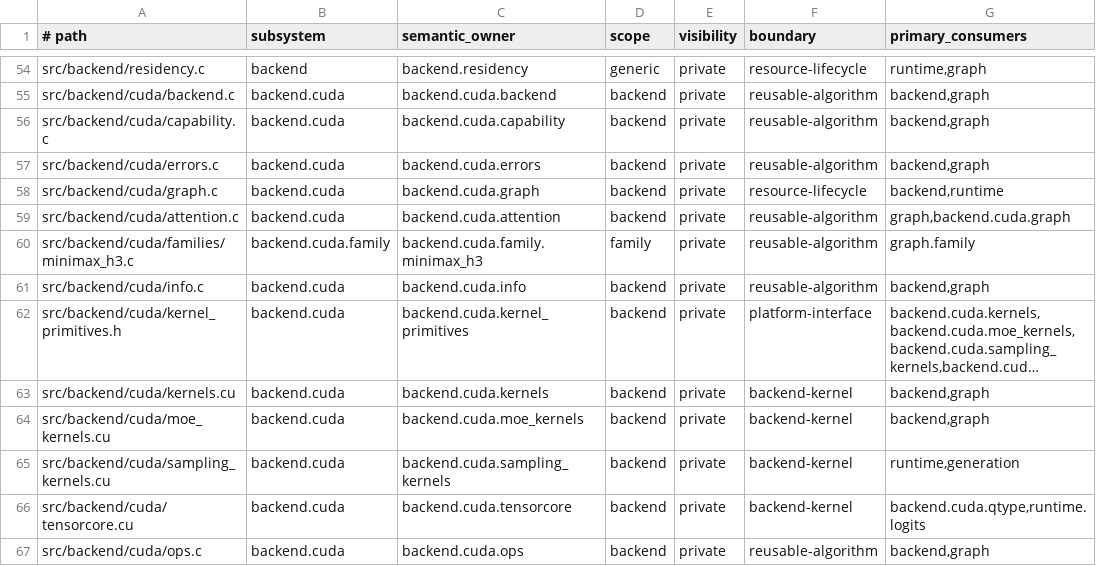
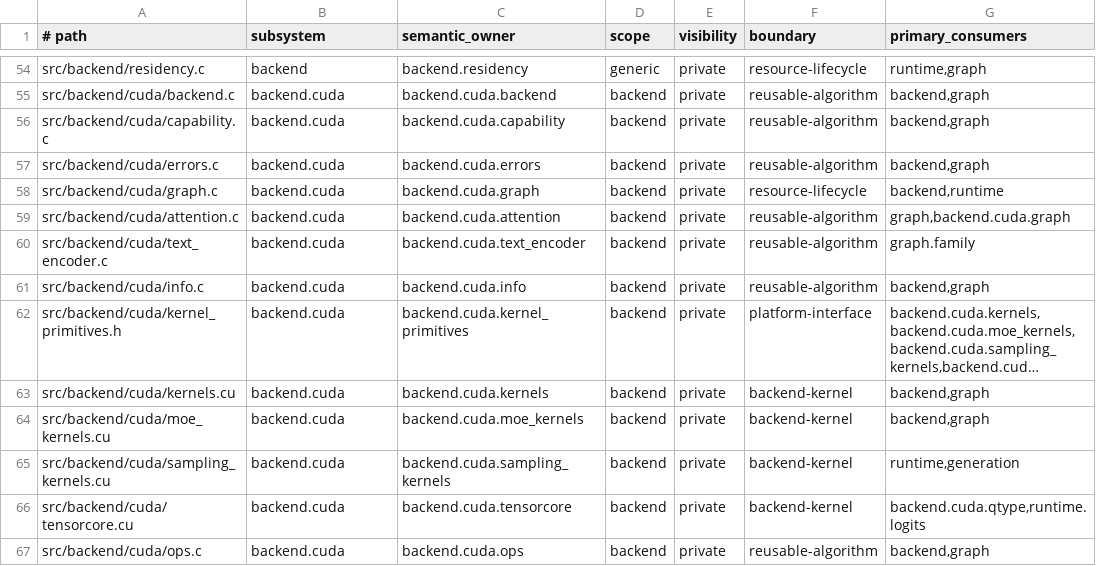
Before and after one commit to yailabs/clori, a TSV file: config/source_owners.tsv, drawn as a sheet; only a part is shown, gaps mark what is left out; long unchanged cells end in …; the diff names each change by its address in the sheet, - before the commit and + after, or states it on an @@ line.

Commit message:
refactor(backend): generalize MiniMax text execution

```diff
--- a/config/source_owners.tsv
+++ b/config/source_owners.tsv
-A60 (# path): src/backend/cuda/families/minimax_h3.c
+A60 (# path): src/backend/cuda/text_encoder.c
-B60 (subsystem): backend.cuda.family
+B60 (subsystem): backend.cuda
-C60 (semantic_owner): backend.cuda.family.minimax_h3
+C60 (semantic_owner): backend.cuda.text_encoder
-D60 (scope): family
+D60 (scope): backend
```
Also changed, not shown: 9 other files.
